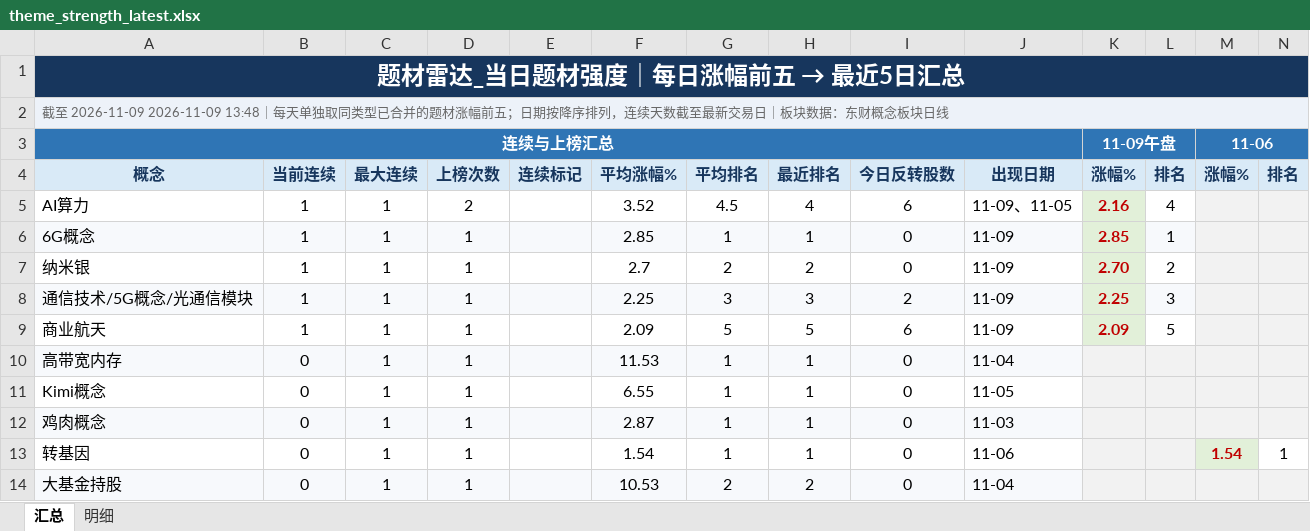
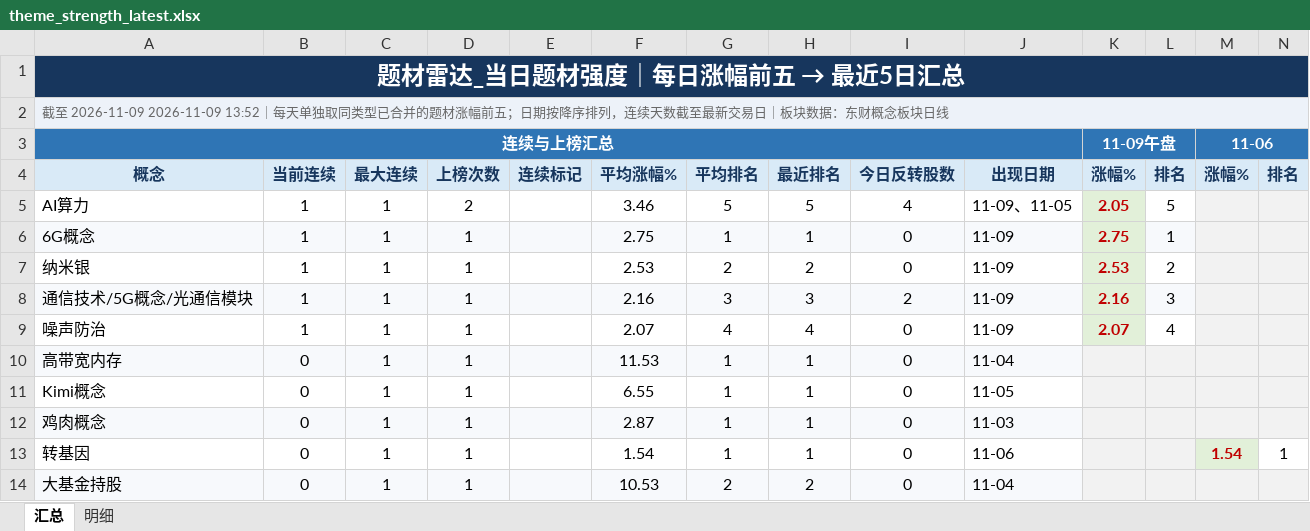
Before and after one commit to nancybhc/a-share-blast-lab, an Excel workbook: data/theme_strength_latest.xlsx, sheet 汇总, drawn as a sheet; only a part is shown; values as stored, in another font and other column widths than the file's, no borders; removed rows and columns are numbered as before the commit, all else as after; rows hold the shown columns only; the diff names each change by its address in the sheet, - before the commit and + after, or states it on an @@ line.

```diff
--- a/data/theme_strength_latest.xlsx (sheet 汇总)
+++ b/data/theme_strength_latest.xlsx (sheet 汇总)
-A2: …至 2026-11-09 2026-11-09 13:48｜每天单…
+A2: …至 2026-11-09 2026-11-09 13:52｜每天单…
-F5: 3.52
+F5: 3.46
-G5: 4.5
+G5: 5
-H5: 4
+H5: 5
-I5: 6
+I5: 4
-K5: 2.16
+K5: 2.05
-L5: 4
+L5: 5
-F6: 2.85
+F6: 2.75
-K6: 2.85
+K6: 2.75
-F7: 2.7
+F7: 2.53
-K7: 2.70
+K7: 2.53
-F8: 2.25
+F8: 2.16
-K8: 2.25
+K8: 2.16
-row 9: 商业航天 | 1 | 1 | 1 |  | 2.09 | 5 | 5 | 6 | 11-09 | 2.09 | 5
+row 9: 噪声防治 | 1 | 1 | 1 |  | 2.07 | 4 | 4 | 0 | 11-09 | 2.07 | 4
```
Also changed, not shown: sheet 明细, 8 other files.
